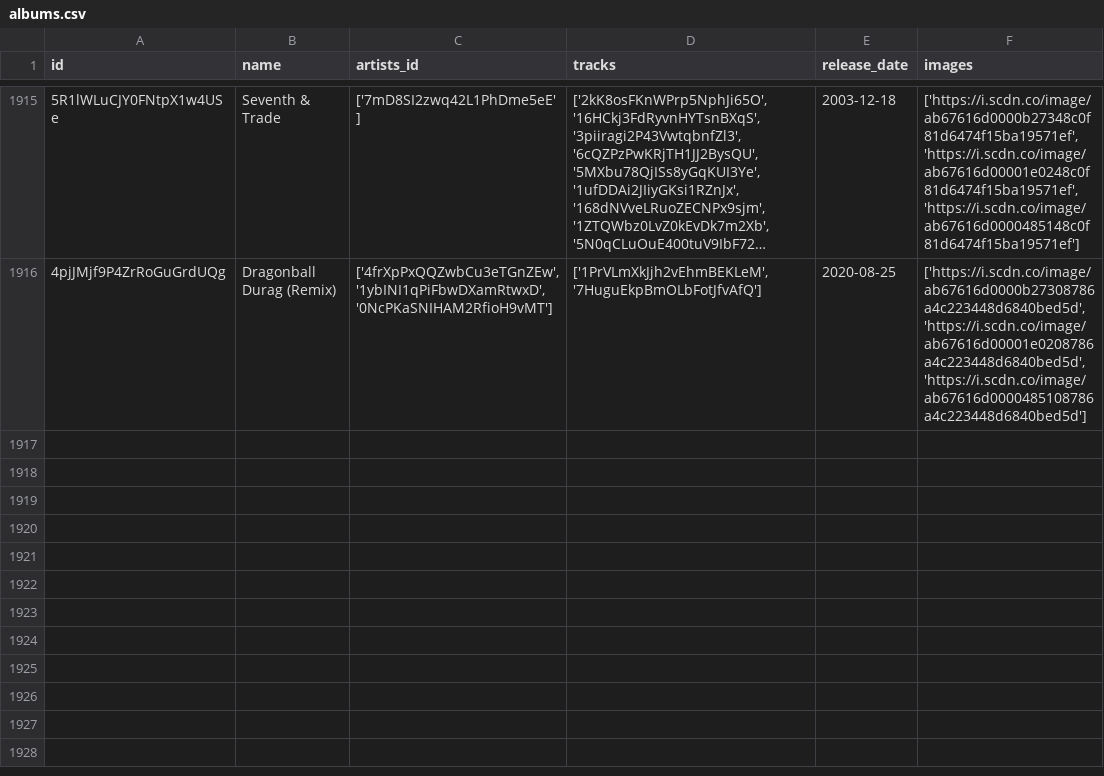
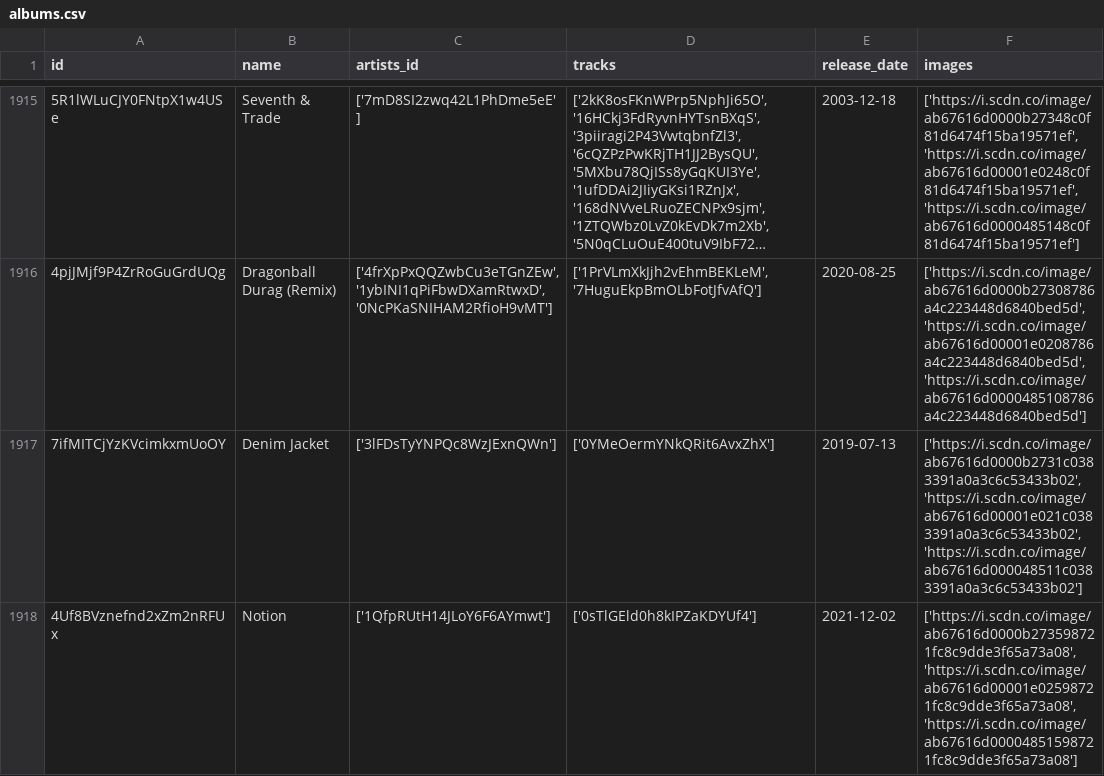
Before and after one commit to iochoa808/SpotifyData, a CSV file: data/albums.csv, drawn as a sheet; only a part is shown, gaps mark what is left out; long unchanged cells end in …; the diff names each change by its address in the sheet, - before the commit and + after, or states it on an @@ line.

```diff
--- a/data/albums.csv
+++ b/data/albums.csv
+row 1917: 7ifMITCjYzKVcimkxmUoOY | Denim Jacket | ['3lFDsTyYNPQc8WzJExnQWn'] | ['0YMeOermYNkQRit6AvxZhX'] | 2019-07-13 | ['https://i.scdn.co/image/ab67616d0000b2731c0383391a0a3c6c53433b02', 'https://i.scdn.co/image/ab67616d00001e021c0383391a0a3c6c53433b02', 'https://i.scdn.co/image/ab67616d000048511c0383391a0a3c6c53433b02']
+row 1918: 4Uf8BVznefnd2xZm2nRFUx | Notion | ['1QfpRUtH14JLoY6F6AYmwt'] | ['0sTlGEld0h8kIPZaKDYUf4'] | 2021-12-02 | ['https://i.scdn.co/image/ab67616d0000b273598721fc8c9dde3f65a73a08', 'https://i.scdn.co/image/ab67616d00001e02598721fc8c9dde3f65a73a08', 'https://i.scdn.co/image/ab67616d00004851598721fc8c9dde3f65a73a08']
```
Also changed, not shown: data/artists.csv, data/recently_played.csv, 1 other file.
